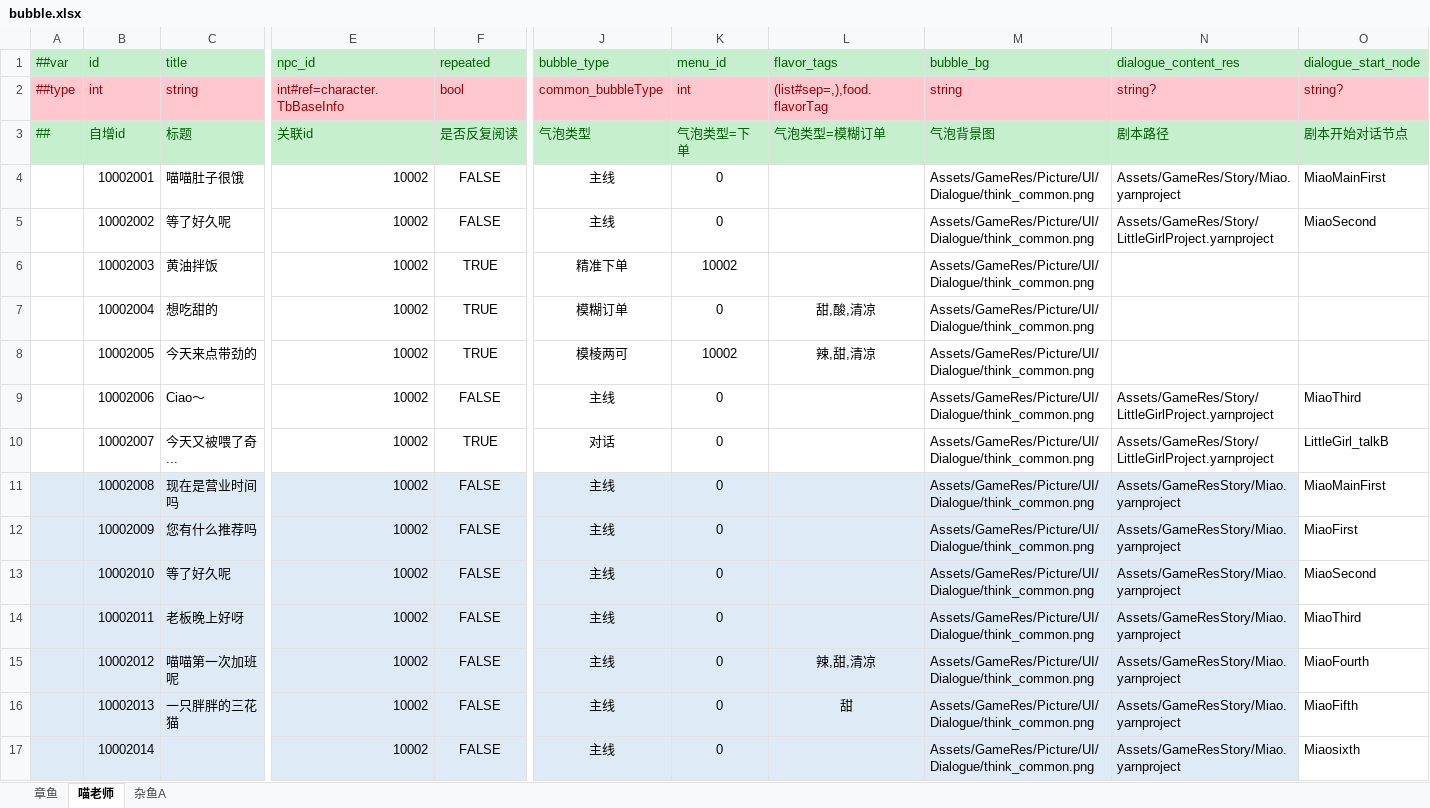
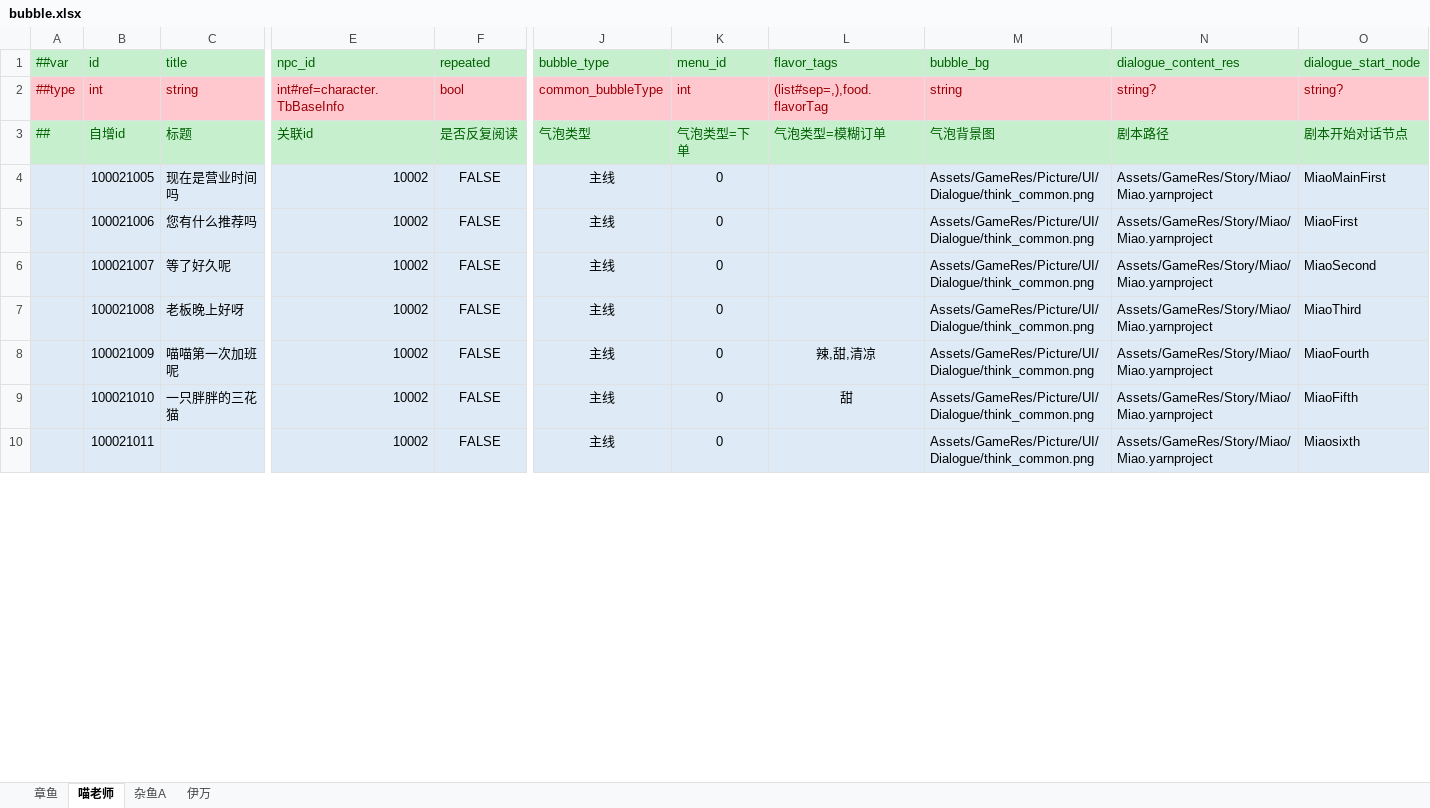
Before and after one commit to zhangyile1991911/ProjectX, an Excel workbook: DataConfig/Datas/bubble.xlsx, sheet 喵老师, drawn as a sheet; only a part is shown, gaps mark what is left out; values as stored, in another font and other column widths than the file's, no borders; removed rows and columns are numbered as before the commit, all else as after; rows hold the shown columns only; the diff covers the shown part only; the diff names each change by its address in the sheet, - before the commit and + after, or states it on an @@ line.

```diff
--- a/DataConfig/Datas/bubble.xlsx (sheet 喵老师)
+++ b/DataConfig/Datas/bubble.xlsx (sheet 喵老师)
+sheet tab: 伊万
-row 4:  | 10002001 | 喵喵肚子很饿 | 10002 | FALSE | 主线 | 0 |  | Assets/GameRes/Picture/UI/Dialogue/think_common.png | Assets/GameRes/Story/Miao.yarnproject | MiaoMainFirst
-row 5:  | 10002002 | 等了好久呢 | 10002 | FALSE | 主线 | 0 |  | Assets/GameRes/Picture/UI/Dialogue/think_common.png | Assets/GameRes/Story/LittleGirlProject.yarnproject | MiaoSecond
-row 6:  | 10002003 | 黄油拌饭 | 10002 | TRUE | 精准下单 | 10002 |  | Assets/GameRes/Picture/UI/Dialogue/think_common.png
-row 7:  | 10002004 | 想吃甜的 | 10002 | TRUE | 模糊订单 | 0 | 甜,酸,清凉 | Assets/GameRes/Picture/UI/Dialogue/think_common.png
-row 8:  | 10002005 | 今天来点带劲的 | 10002 | TRUE | 模棱两可 | 10002 | 辣,甜,清凉 | Assets/GameRes/Picture/UI/Dialogue/think_common.png
-row 9:  | 10002006 | Ciao～ | 10002 | FALSE | 主线 | 0 |  | Assets/GameRes/Picture/UI/Dialogue/think_common.png | Assets/GameRes/Story/LittleGirlProject.yarnproject | MiaoThird
-row 10:  | 10002007 | 今天又被喂了奇... | 10002 | TRUE | 对话 | 0 |  | Assets/GameRes/Picture/UI/Dialogue/think_common.png | Assets/GameRes/Story/LittleGirlProject.yarnproject | LittleGirl_talkB
-B4 (id): 10002008
+B4 (id): 100021005
-N4:N10 (dialogue_content_res): Assets/GameResStory/Miao.yarnproject
+N4:N10 (dialogue_content_res): Assets/GameRes/Story/Miao/Miao.yarnproject
-O4:O10 fill: none
+O4:O10 fill: #DEEBF7
-B5 (id): 10002009
+B5 (id): 100021006
-B6 (id): 10002010
+B6 (id): 100021007
-B7 (id): 10002011
+B7 (id): 100021008
-B8 (id): 10002012
+B8 (id): 100021009
-B9 (id): 10002013
+B9 (id): 100021010
-B10 (id): 10002014
+B10 (id): 100021011
```
Also changed, not shown: 6 added rows, 21 edited cells and cell formats elsewhere in this sheet, DataConfig/Datas/__enums__.xlsx, DataConfig/Datas/__tables__.xlsx, 1 other file.
